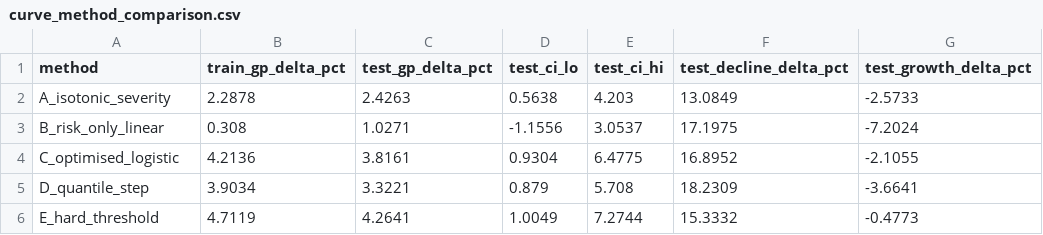
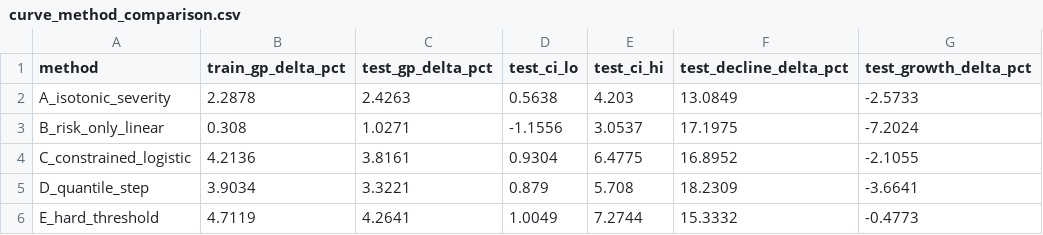
Before and after one commit to ianforbes42/DeclinePredictionPricingTool, a CSV file: outputs/pricing_curve_comparison/curve_method_comparison.csv, drawn as a sheet.

```diff
--- a/outputs/pricing_curve_comparison/curve_method_comparison.csv
+++ b/outputs/pricing_curve_comparison/curve_method_comparison.csv
@@ -3,3 +3,3 @@ A_isotonic_severity,2.2878,2.4263,0.5638,4.203,13.0849,-2.5733
 B_risk_only_linear,0.308,1.0271,-1.1556,3.0537,17.1975,-7.2024
-C_optimised_logistic,4.2136,3.8161,0.9304,6.4775,16.8952,-2.1055
+C_constrained_logistic,4.2136,3.8161,0.9304,6.4775,16.8952,-2.1055
 D_quantile_step,3.9034,3.3221,0.879,5.708,18.2309,-3.6641
```
Also changed, not shown: outputs/classification_full/test_classification_outcome_3monly.csv, outputs/classification_full/test_classification_outcome_full.csv, 57 other files.
